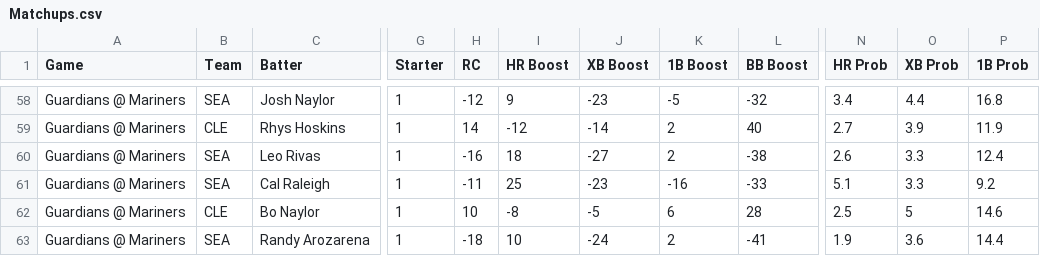
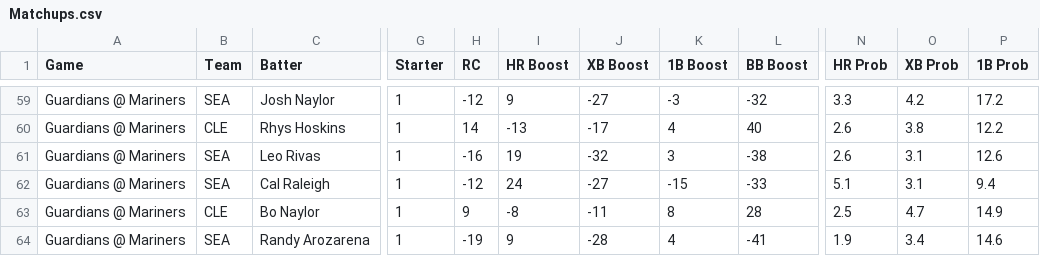
Before and after one commit to a1faded/a1picks-hits-bot, a CSV file: Matchups.csv, drawn as a sheet; only a part is shown, gaps mark what is left out; addresses are those after the commit; the diff covers the shown part only; the diff names each change by its address in the sheet, - before the commit and + after, or states it on an @@ line.

```diff
--- a/Matchups.csv
+++ b/Matchups.csv
-J59 (XB Boost): -23
+J59 (XB Boost): -27
-K59 (1B Boost): -5
+K59 (1B Boost): -3
-N59 (HR Prob): 3.4
+N59 (HR Prob): 3.3
-O59 (XB Prob): 4.4
+O59 (XB Prob): 4.2
-P59 (1B Prob): 16.8
+P59 (1B Prob): 17.2
-I60 (HR Boost): -12
+I60 (HR Boost): -13
-J60 (XB Boost): -14
+J60 (XB Boost): -17
-K60 (1B Boost): 2
+K60 (1B Boost): 4
-N60 (HR Prob): 2.7
+N60 (HR Prob): 2.6
-O60 (XB Prob): 3.9
+O60 (XB Prob): 3.8
-P60 (1B Prob): 11.9
+P60 (1B Prob): 12.2
-I61 (HR Boost): 18
+I61 (HR Boost): 19
-J61 (XB Boost): -27
+J61 (XB Boost): -32
-K61 (1B Boost): 2
+K61 (1B Boost): 3
-O61:O62 (XB Prob): 3.3
+O61:O62 (XB Prob): 3.1
-P61 (1B Prob): 12.4
+P61 (1B Prob): 12.6
-H62 (RC): -11
+H62 (RC): -12
-I62 (HR Boost): 25
+I62 (HR Boost): 24
-J62 (XB Boost): -23
+J62 (XB Boost): -27
-K62 (1B Boost): -16
+K62 (1B Boost): -15
-P62 (1B Prob): 9.2
+P62 (1B Prob): 9.4
-H63 (RC): 10
+H63 (RC): 9
-J63 (XB Boost): -5
+J63 (XB Boost): -11
-K63 (1B Boost): 6
+K63 (1B Boost): 8
-O63 (XB Prob): 5
+O63 (XB Prob): 4.7
-P63 (1B Prob): 14.6
+P63 (1B Prob): 14.9
-H64 (RC): -18
+H64 (RC): -19
-I64 (HR Boost): 10
+I64 (HR Boost): 9
-J64 (XB Boost): -24
+J64 (XB Boost): -28
-K64 (1B Boost): 2
+K64 (1B Boost): 4
-O64 (XB Prob): 3.6
+O64 (XB Prob): 3.4
-P64 (1B Prob): 14.4
+P64 (1B Prob): 14.6
```
Also changed, not shown: 1 added row and 116 edited cells elsewhere in this file.
